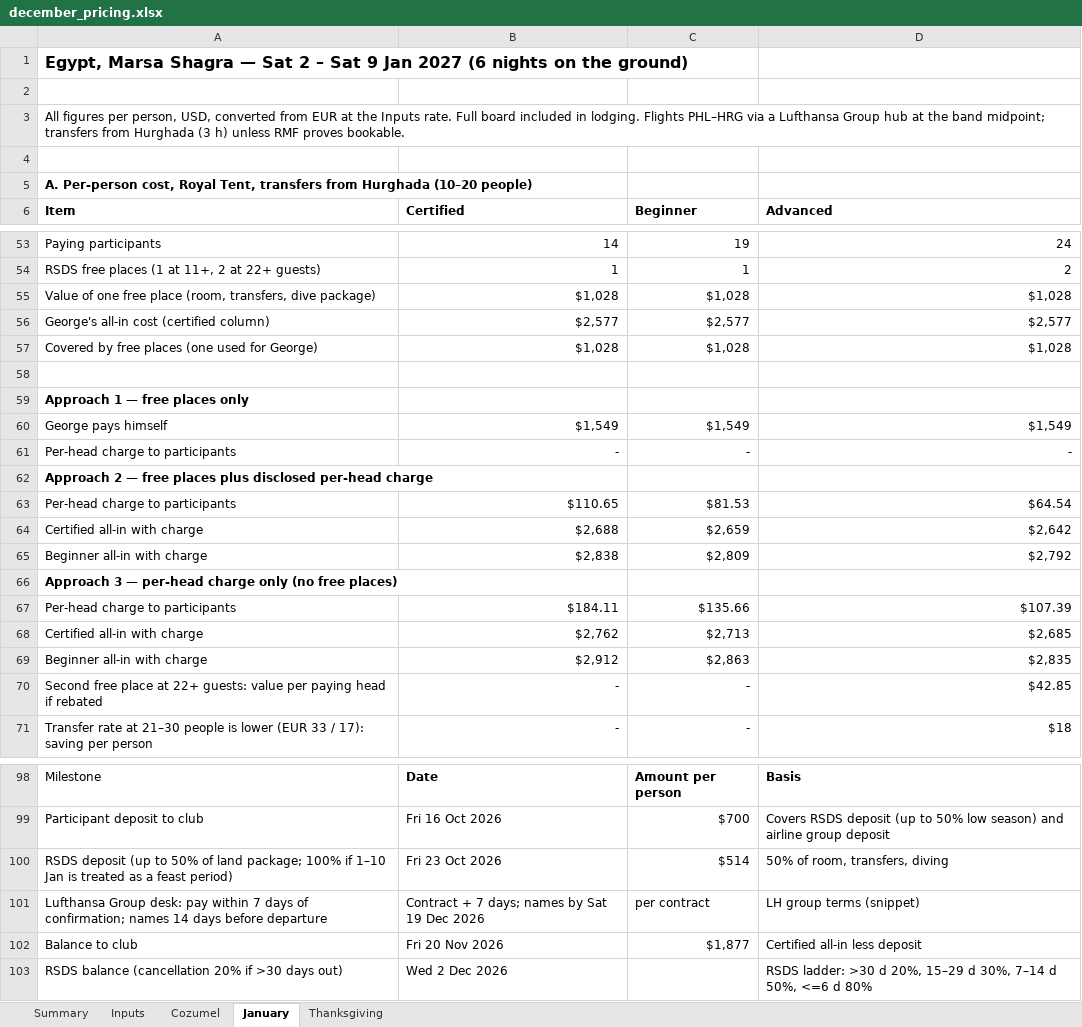
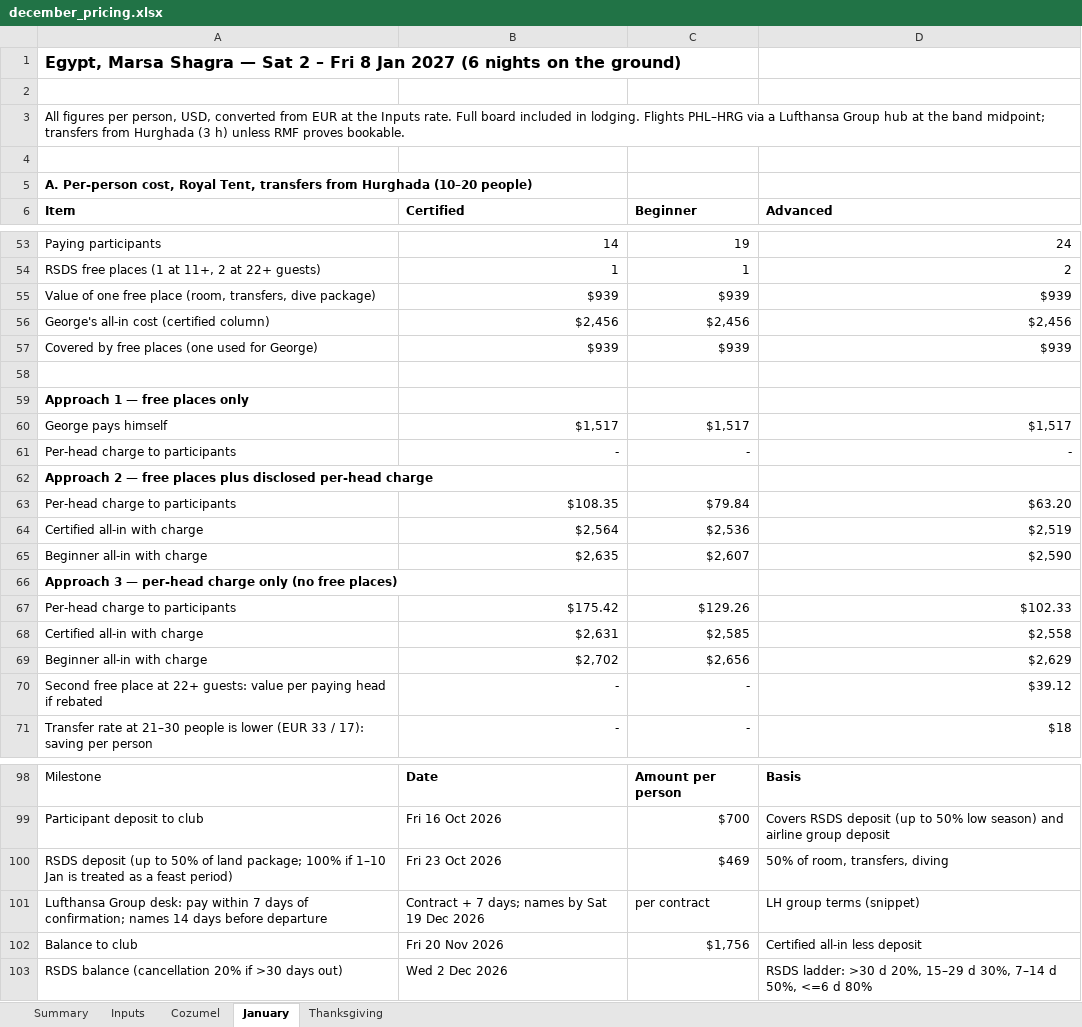
Before and after one commit to GeorgeJeffreys/George-Jeffreys, an Excel workbook: december-plan/pricing/december_pricing.xlsx, sheet January, drawn as a sheet; only a part is shown, gaps mark what is left out; values as stored, in another font and other column widths than the file's, no borders; removed rows and columns are numbered as before the commit, all else as after; the diff covers the shown part only; the diff names each change by its address in the sheet, - before the commit and + after, or states it on an @@ line.

```diff
--- a/december-plan/pricing/december_pricing.xlsx (sheet January)
+++ b/december-plan/pricing/december_pricing.xlsx (sheet January)
-A1 (Item): …2 – Sat 9 Jan 2027…
+A1 (Item): …2 – Fri 8 Jan 2027…
-row 55: Value of one free place (room, transfers, dive package) | $1,028 | $1,028 | $1,028
-row 56: George's all-in cost (certified column) | $2,577 | $2,577 | $2,577
-row 57: Covered by free places (one used for George) | $1,028 | $1,028 | $1,028
+row 55: Value of one free place (room, transfers, dive package) | $939 | $939 | $939
+row 56: George's all-in cost (certified column) | $2,456 | $2,456 | $2,456
+row 57: Covered by free places (one used for George) | $939 | $939 | $939
-row 60: George pays himself | $1,549 | $1,549 | $1,549
+row 60: George pays himself | $1,517 | $1,517 | $1,517
-row 63: Per-head charge to participants | $110.65 | $81.53 | $64.54
-row 64: Certified all-in with charge | $2,688 | $2,659 | $2,642
-row 65: Beginner all-in with charge | $2,838 | $2,809 | $2,792
+row 63: Per-head charge to participants | $108.35 | $79.84 | $63.20
+row 64: Certified all-in with charge | $2,564 | $2,536 | $2,519
+row 65: Beginner all-in with charge | $2,635 | $2,607 | $2,590
-row 67: Per-head charge to participants | $184.11 | $135.66 | $107.39
-row 68: Certified all-in with charge | $2,762 | $2,713 | $2,685
-row 69: Beginner all-in with charge | $2,912 | $2,863 | $2,835
+row 67: Per-head charge to participants | $175.42 | $129.26 | $102.33
+row 68: Certified all-in with charge | $2,631 | $2,585 | $2,558
+row 69: Beginner all-in with charge | $2,702 | $2,656 | $2,629
-D70 (Advanced): $42.85
+D70 (Advanced): $39.12
-C100 (Beginner): $514
+C100 (Beginner): $469
-C102 (Beginner): $1,877
+C102 (Beginner): $1,756
```
Also changed, not shown: 17 added rows, 17 removed rows and 8 edited cells elsewhere in this sheet, sheet Summary, sheet Inputs, 9 other files.
